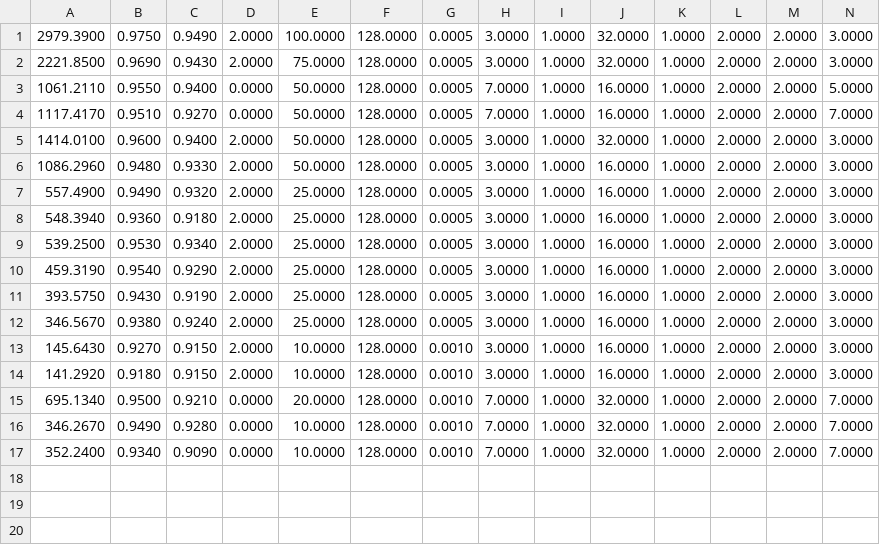
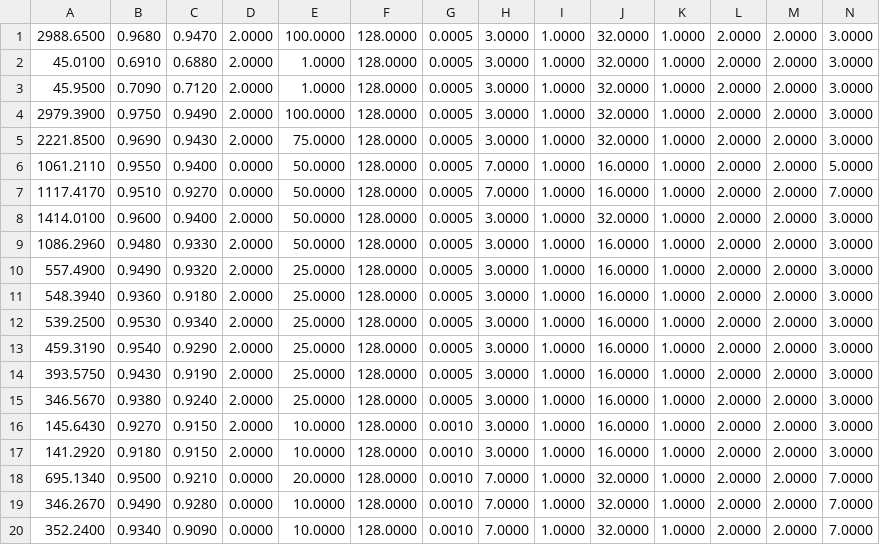
Before and after one commit to rodriguesrenato/CarND-Traffic-Sign-Classifier-Project, a CSV file: training_results.csv, drawn as a sheet; only a part is shown; rows hold the shown columns only; the diff names each change by its address in the sheet, - before the commit and + after, or states it on an @@ line.

Commit message:
docs: Added more training results

```diff
--- a/training_results.csv
+++ b/training_results.csv
+row 1: 2988.6500 | 0.9680 | 0.9470 | 2.0000 | 100.0000 | 128.0000 | 0.0005 | 3.0000 | 1.0000 | 32.0000 | 1.0000 | 2.0000 | 2.0000 | 3.0000
+row 2: 45.0100 | 0.6910 | 0.6880 | 2.0000 | 1.0000 | 128.0000 | 0.0005 | 3.0000 | 1.0000 | 32.0000 | 1.0000 | 2.0000 | 2.0000 | 3.0000
+row 3: 45.9500 | 0.7090 | 0.7120 | 2.0000 | 1.0000 | 128.0000 | 0.0005 | 3.0000 | 1.0000 | 32.0000 | 1.0000 | 2.0000 | 2.0000 | 3.0000
```
